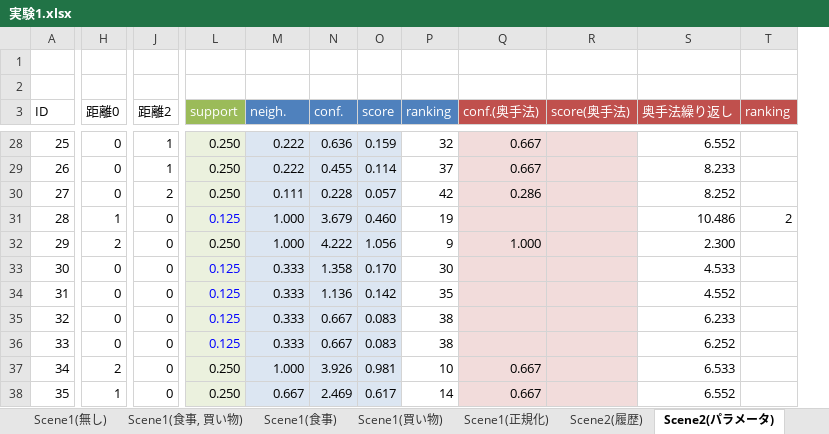
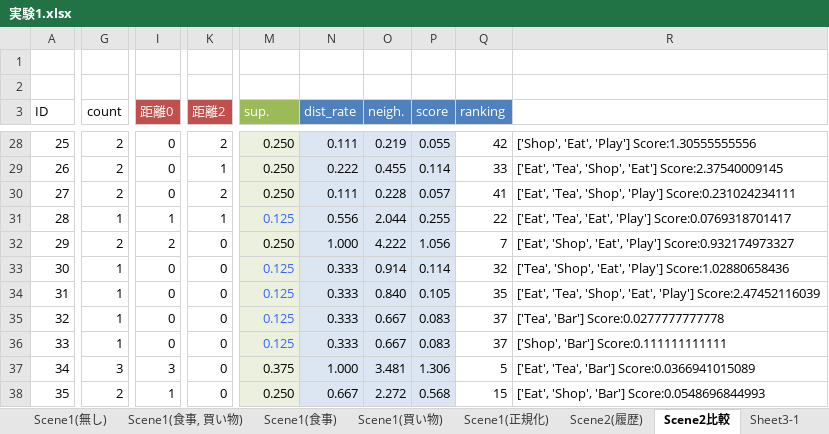
Before and after one commit to takuma-f/neighborhood-SPM, an Excel workbook: excel/実験1.xlsx, sheet Scene2比較, drawn as a sheet; only a part is shown, gaps mark what is left out; values as stored, in another font and other column widths than the file's, no borders; removed rows and columns are numbered as before the commit, all else as after; the diff covers the shown part only; the diff names each change by its address in the sheet, - before the commit and + after, or states it on an @@ line.

```diff
--- a/excel/実験1.xlsx (sheet Scene2比較)
+++ b/excel/実験1.xlsx (sheet Scene2比較)
-sheet tab: Scene2(パラメータ)
+sheet tab: Scene2比較
+column G (count), rows 28-38: 2 | 2 | 2 | 1 | 2 | 1 | 1 | 1 | 1 | 3 | 2
-column Q (conf.(奥手法)), rows 28-38: 0.667 | 0.667 | 0.286 |  | 1.000 |  |  |  |  | 0.667 | 0.667
-column R (score(奥手法)), empty
-column S (奥手法繰り返し), rows 28-38: 6.552 | 8.233 | 8.252 | 10.486 | 2.300 | 4.533 | 4.552 | 6.233 | 6.252 | 6.533 | 6.552
-column T (ranking), row 31: 2
+column R, rows 28-38: ['Shop', 'Eat', 'Play'] Score:1.30555555556 | ['Eat', 'Tea', 'Shop', 'Eat'] Score:2.37540009145 | ['Eat', 'Tea', 'Shop', 'Play'] Score:0.231024234111 | ['Eat', 'Tea', 'Eat', 'Play'] Score:0.0769318701417 | ['Eat', 'Shop', 'Eat', 'Play'] Score:0.932174973327 | ['Tea', 'Shop', 'Eat', 'Play'] Score:1.02880658436 | ['Eat', 'Tea', 'Shop', 'Eat', 'Play'] Score:2.47452116039 | ['Tea', 'Bar'] Score:0.0277777777778 | ['Shop', 'Bar'] Score:0.111111111111 | ['Eat', 'Tea', 'Bar'] Score:0.0366941015089 | ['Eat', 'Shop', 'Bar'] Score:0.0548696844993
@@ I3:K3 fill: none → #C0504D, text colour: black → #FFFFFF @@
-M3: support
+M3: sup.
-N3: neigh.
+N3: dist_rate
-O3: conf.
+O3: neigh.
-K28 (距離2): 1
+K28 (距離2): 2
-N28 (dist_rate): 0.222
+N28 (dist_rate): 0.111
-O28 (neigh.): 0.636
+O28 (neigh.): 0.219
-P28 (score): 0.159
+P28 (score): 0.055
-Q28 (ranking): 32
+Q28 (ranking): 42
-Q29 (ranking): 37
+Q29 (ranking): 33
-Q30 (ranking): 42
+Q30 (ranking): 41
-K31 (距離2): 0
+K31 (距離2): 1
-M31 text colour: #0000FF
+M31 text colour: #3366FF
-N31 (dist_rate): 1.000
+N31 (dist_rate): 0.556
-O31 (neigh.): 3.679
+O31 (neigh.): 2.044
-P31 (score): 0.460
+P31 (score): 0.255
-Q31 (ranking): 19
+Q31 (ranking): 22
-Q32 (ranking): 9
+Q32 (ranking): 7
-M33:M36 text colour: #0000FF
+M33:M36 text colour: #3366FF
-O33 (neigh.): 1.358
+O33 (neigh.): 0.914
-P33 (score): 0.170
+P33 (score): 0.114
-Q33 (ranking): 30
+Q33 (ranking): 32
-O34 (neigh.): 1.136
+O34 (neigh.): 0.840
-P34 (score): 0.142
+P34 (score): 0.105
-Q35:Q36 (ranking): 38
+Q35:Q36 (ranking): 37
-I37 (距離0): 2
+I37 (距離0): 3
-M37 (sup.): 0.250
+M37 (sup.): 0.375
-O37 (neigh.): 3.926
+O37 (neigh.): 3.481
-P37 (score): 0.981
+P37 (score): 1.306
-Q37 (ranking): 10
+Q37 (ranking): 5
-O38 (neigh.): 2.469
+O38 (neigh.): 2.272
-P38 (score): 0.617
+P38 (score): 0.568
-Q38 (ranking): 14
+Q38 (ranking): 15
```
Also changed, not shown: 97 edited cells and cell formats elsewhere in this sheet, other sheet tabs, formulas that keep their value.
